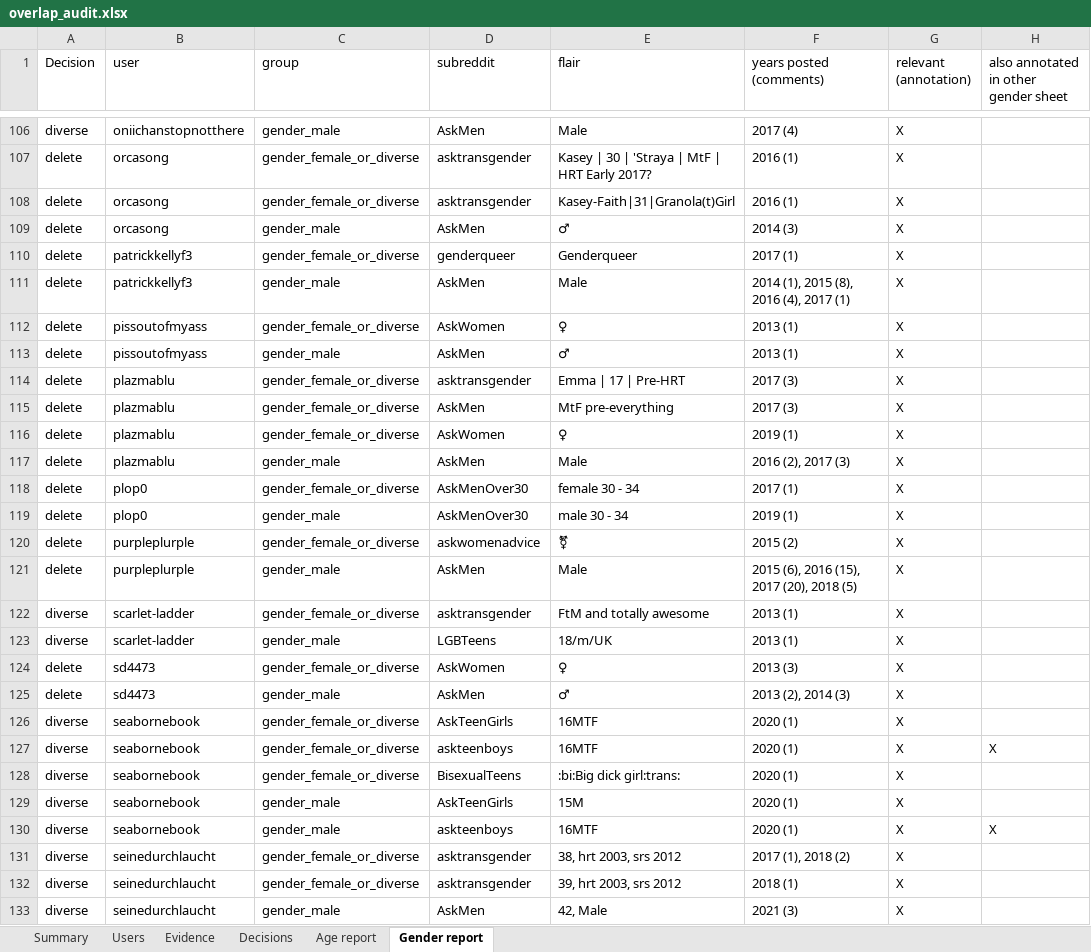
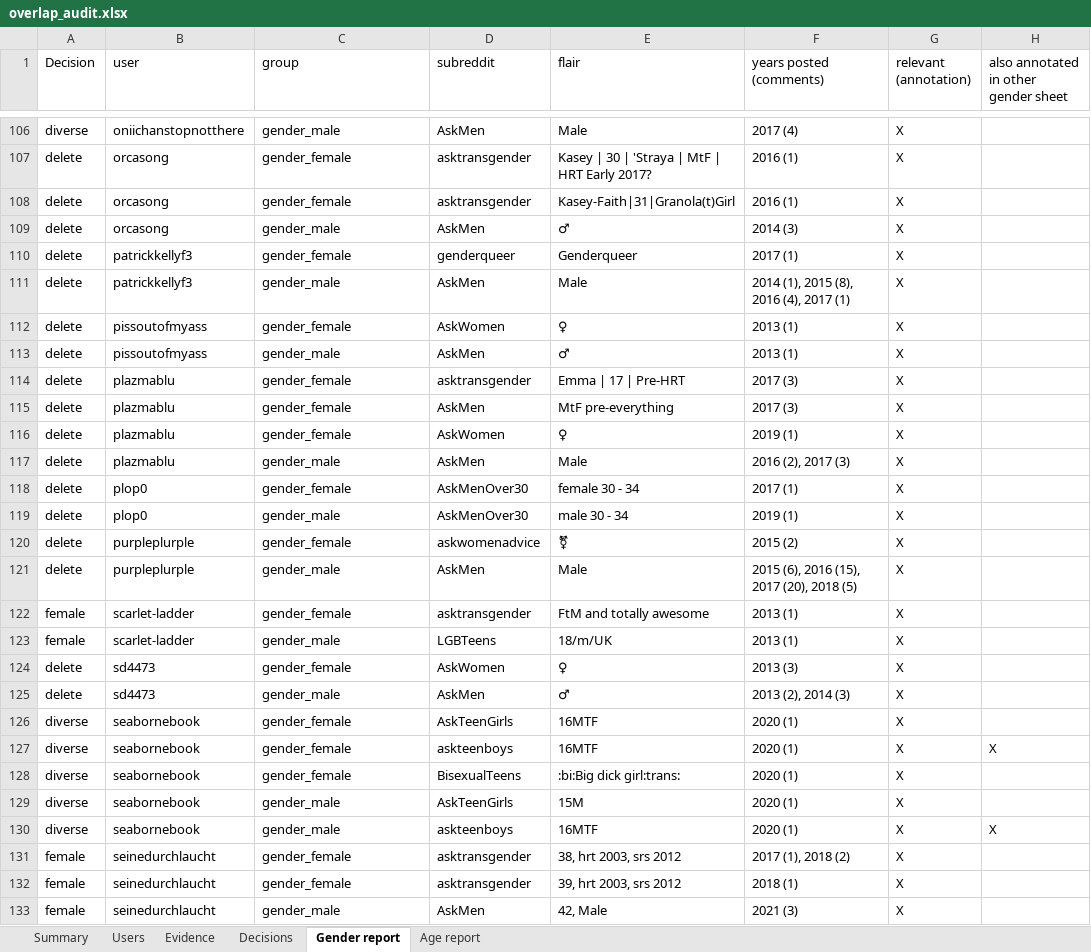
Before and after one commit to CarlosHartmann/shadow_moses, an Excel workbook: 0-assets/raw_data/main/5-overlap-audit/overlap_audit.xlsx, sheet Gender report, drawn as a sheet; only a part is shown, gaps mark what is left out; values as stored, in another font and other column widths than the file's, no borders; the diff covers the shown part only; the diff names each change by its address in the sheet, - before the commit and + after, or states it on an @@ line.

```diff
--- a/0-assets/raw_data/main/5-overlap-audit/overlap_audit.xlsx (sheet Gender report)
+++ b/0-assets/raw_data/main/5-overlap-audit/overlap_audit.xlsx (sheet Gender report)
@@ sheet tab order changed: Summary | Users | Evidence | Decisions | Gender report | Age report @@
-C107:C108 (group): gender_female_or_diverse
+C107:C108 (group): gender_female
-C110 (group): gender_female_or_diverse
+C110 (group): gender_female
-C112 (group): gender_female_or_diverse
+C112 (group): gender_female
-C114:C116 (group): gender_female_or_diverse
+C114:C116 (group): gender_female
-C118 (group): gender_female_or_diverse
+C118 (group): gender_female
-C120 (group): gender_female_or_diverse
+C120 (group): gender_female
-A122:A123 (Decision): diverse
+A122:A123 (Decision): female
-C122 (group): gender_female_or_diverse
+C122 (group): gender_female
-C124 (group): gender_female_or_diverse
+C124 (group): gender_female
-C126:C128 (group): gender_female_or_diverse
+C126:C128 (group): gender_female
-A131:A133 (Decision): diverse
+A131:A133 (Decision): female
-C131:C132 (group): gender_female_or_diverse
+C131:C132 (group): gender_female
```
Also changed, not shown: 105 edited cells elsewhere in this sheet, sheet Age report, sheet Decisions, sheet Users, sheet Evidence, hidden cells, 0-assets/raw_data/main/3a-grouping/grouped_subreddit_data/quarterly_statistics.xlsx, 0-assets/raw_data/main/3b-age-grouping/age_generation_quarterly_statistics.xlsx, 44 other files.
